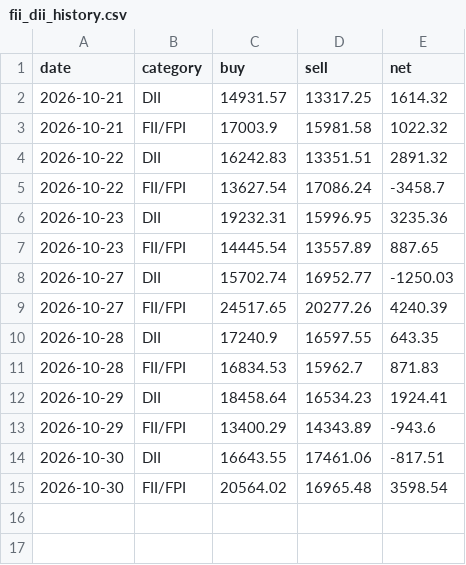
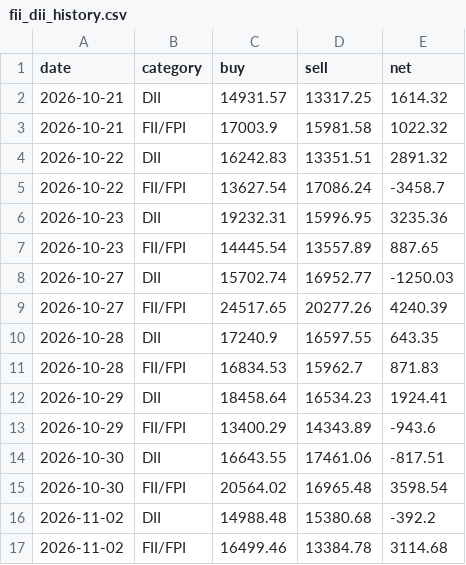
Before and after one commit to abhirudra2304/AI_GEMINI_TRADING_APP, a CSV file: fii_dii_history.csv, drawn as a sheet.

```diff
--- a/fii_dii_history.csv
+++ b/fii_dii_history.csv
@@ -15 +15,3 @@ date,category,buy,sell,net
 2026-10-30,FII/FPI,20564.02,16965.48,3598.54
+2026-11-02,DII,14988.48,15380.68,-392.2
+2026-11-02,FII/FPI,16499.46,13384.78,3114.68
```
